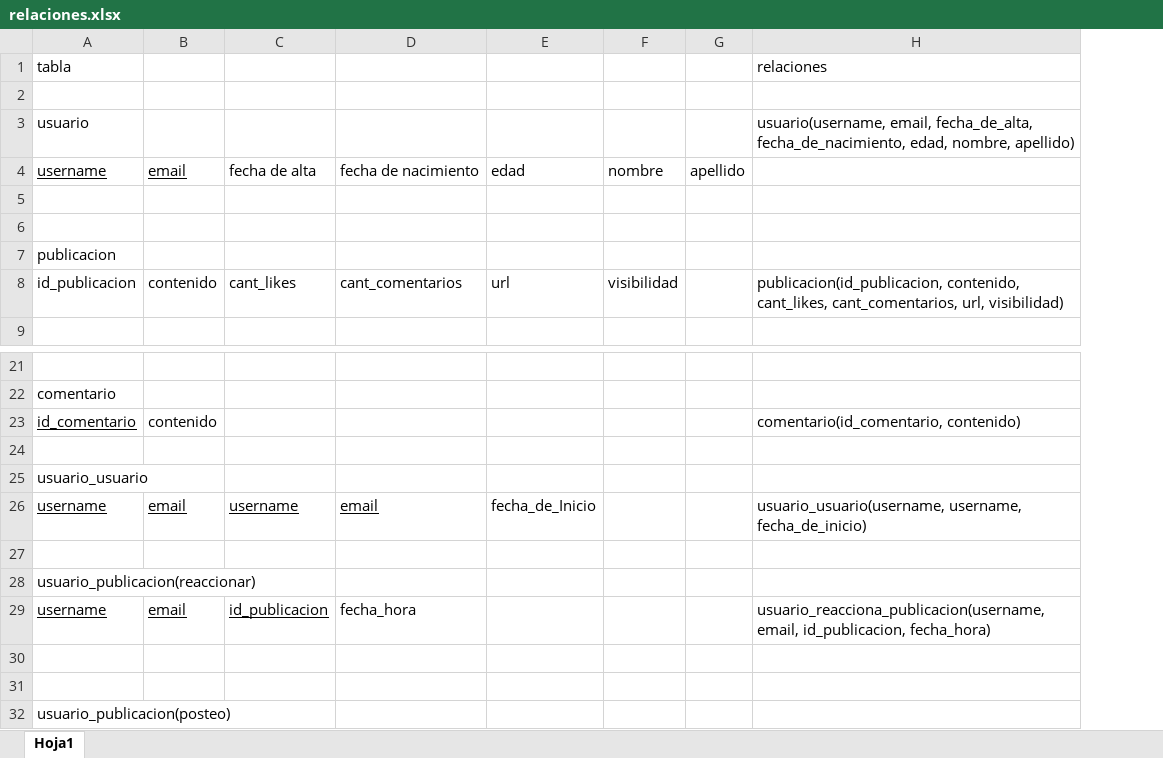
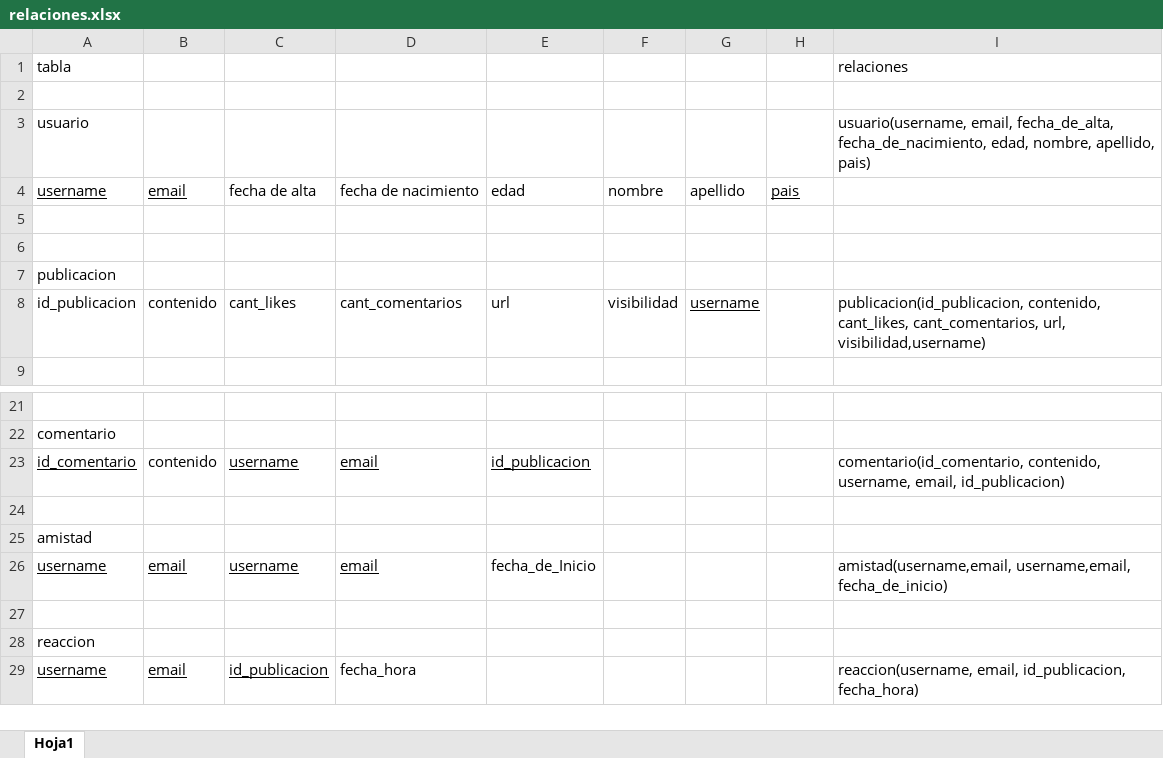
Before and after one commit to vceniceros/bases-de-datos-cabrera, an Excel workbook: tp grupal/relaciones.xlsx, sheet Hoja1, drawn as a sheet; only a part is shown, gaps mark what is left out; values as stored, in another font and other column widths than the file's, no borders; removed rows and columns are numbered as before the commit, all else as after; the diff names each change by its address in the sheet, - before the commit and + after, or states it on an @@ line.

```diff
--- a/tp grupal/relaciones.xlsx (sheet Hoja1)
+++ b/tp grupal/relaciones.xlsx (sheet Hoja1)
+column G, rows 4-8: apellido |  |  |  | username
-column H, rows 1-8: relaciones |  | usuario(username, email, fecha_de_alta, fecha_de_nacimiento, edad, nombre, apellido) |  |  |  |  | publicacion(id_publicacion, contenido, cant_likes, cant_comentarios, url, visibilidad); rows 23-29: comentario(id_comentario, contenido) |  |  | usuario_usuario(username, username, fecha_de_inicio) |  |  | usuario_reacciona_publicacion(username, email, id_publicacion, fecha_hora)
+column I, rows 1-8: relaciones |  | usuario(username, email, fecha_de_alta, fecha_de_nacimiento, edad, nombre, apellido, pais) |  |  |  |  | publicacion(id_publicacion, contenido, cant_likes, cant_comentarios, url, visibilidad,username); rows 23-29: comentario(id_comentario, contenido, username, email, id_publicacion) |  |  | amistad(username,email, username,email, fecha_de_inicio) |  |  | reaccion(username, email, id_publicacion, fecha_hora)
-H4: apellido
+H4: pais
-H4 underline: off
+H4 underline: on
-C23: (empty)
+C23: username
-D23: (empty)
+D23: email
-E23: (empty)
+E23: id_publicacion
-A25: usuario_usuario
+A25: amistad
-A28: usuario_publicacion(reaccionar)
+A28: reaccion
-row 30: (empty)
-row 31: (empty)
-row 32: usuario_publicacion(posteo)
```
Also changed, not shown: 2 other files.
